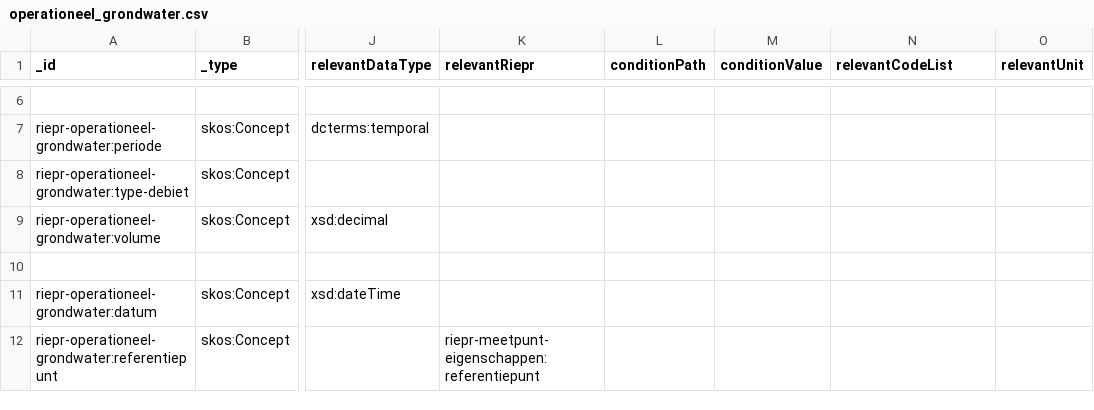
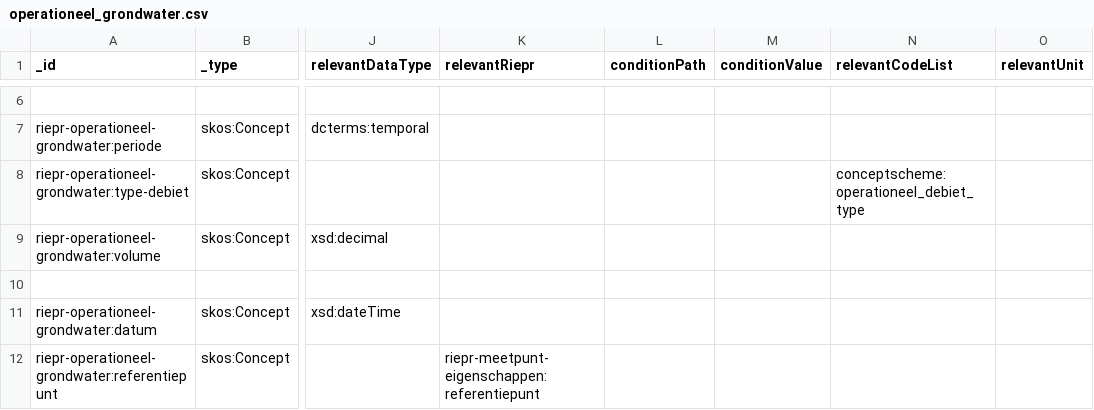
Before and after one commit to milieuinfo/codelijst-rie-iepr, a CSV file: src/source/operationeel_grondwater.csv, drawn as a sheet; only a part is shown, gaps mark what is left out; the diff names each change by its address in the sheet, - before the commit and + after, or states it on an @@ line.

```diff
--- a/src/source/operationeel_grondwater.csv
+++ b/src/source/operationeel_grondwater.csv
-N8 (relevantCodeList): (empty)
+N8 (relevantCodeList): conceptscheme:operationeel_debiet_type
```
Also changed, not shown: src/source/aangifte_status.csv, src/source/installatie_eigenschappen.csv, 21 other files.
